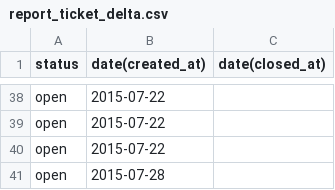
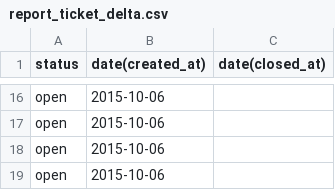
Before and after one commit to ggburton/pythonGraphing, a CSV file: reports/report_ticket_delta.csv, drawn as a sheet; only a part is shown, gaps mark what is left out; addresses are those after the commit; the diff covers the shown part only; the diff names each change by its address in the sheet, - before the commit and + after, or states it on an @@ line.

```diff
--- a/reports/report_ticket_delta.csv
+++ b/reports/report_ticket_delta.csv
-B16:B18 (date(created_at)): 2015-07-22
+B16:B18 (date(created_at)): 2015-10-06
-B19 (date(created_at)): 2015-07-28
+B19 (date(created_at)): 2015-10-06
```
Also changed, not shown: 22 removed rows and 28 edited cells elsewhere in this file, 7 other files.
